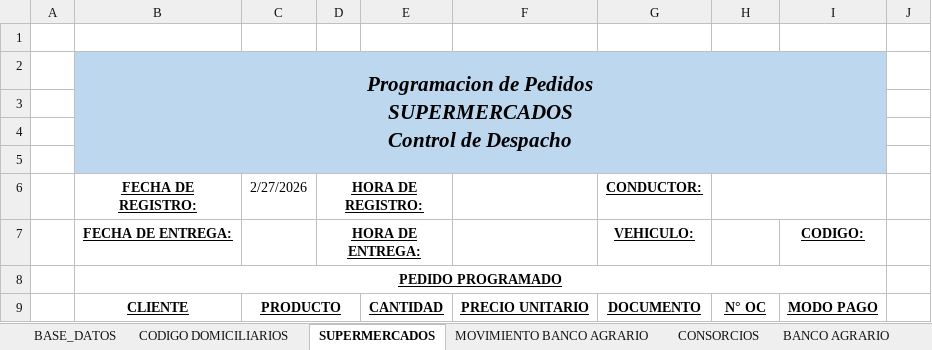
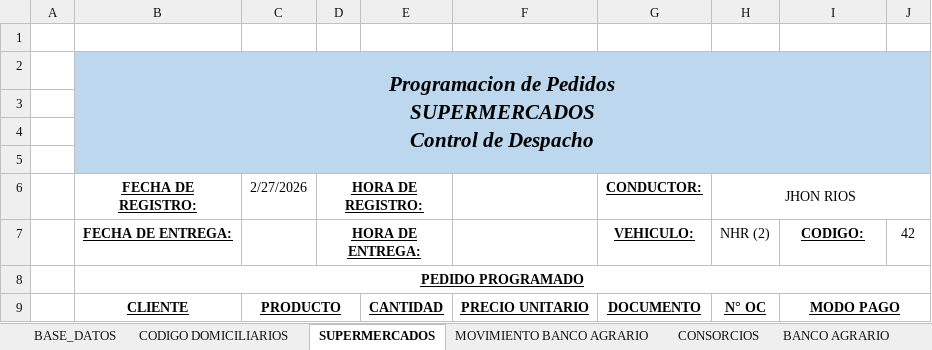
Before and after one commit to FelipeTop69/HIELO-FOCA, an Excel workbook: Programacion Supermercados/CUADROS PROGRAMACIONES.xlsm, sheet SUPERMERCADOS, drawn as a sheet; values as stored, in another font and other column widths than the file's, no borders; charts and pictures and conditional formats not drawn; the diff names each change by its address in the sheet, - before the commit and + after, or states it on an @@ line.

```diff
--- a/Programacion Supermercados/CUADROS PROGRAMACIONES.xlsm (sheet SUPERMERCADOS)
+++ b/Programacion Supermercados/CUADROS PROGRAMACIONES.xlsm (sheet SUPERMERCADOS)
-B2:I5 merged
+B2:J5 merged
-J2:J5 fill: none
+J2:J5 fill: #BDD7EE
-H6: (empty)
+H6: JHON RIOS
-H6:I6 merged
+H6:J6 merged
-H7 (JHON RIOS): (empty)
+H7 (JHON RIOS): NHR (2)
-J7: (empty)
+J7: 42
-B8:I8 merged
+B8:J8 merged
+I9:J9 merged
```
Also changed, not shown: sheet BASE_DATOS.
